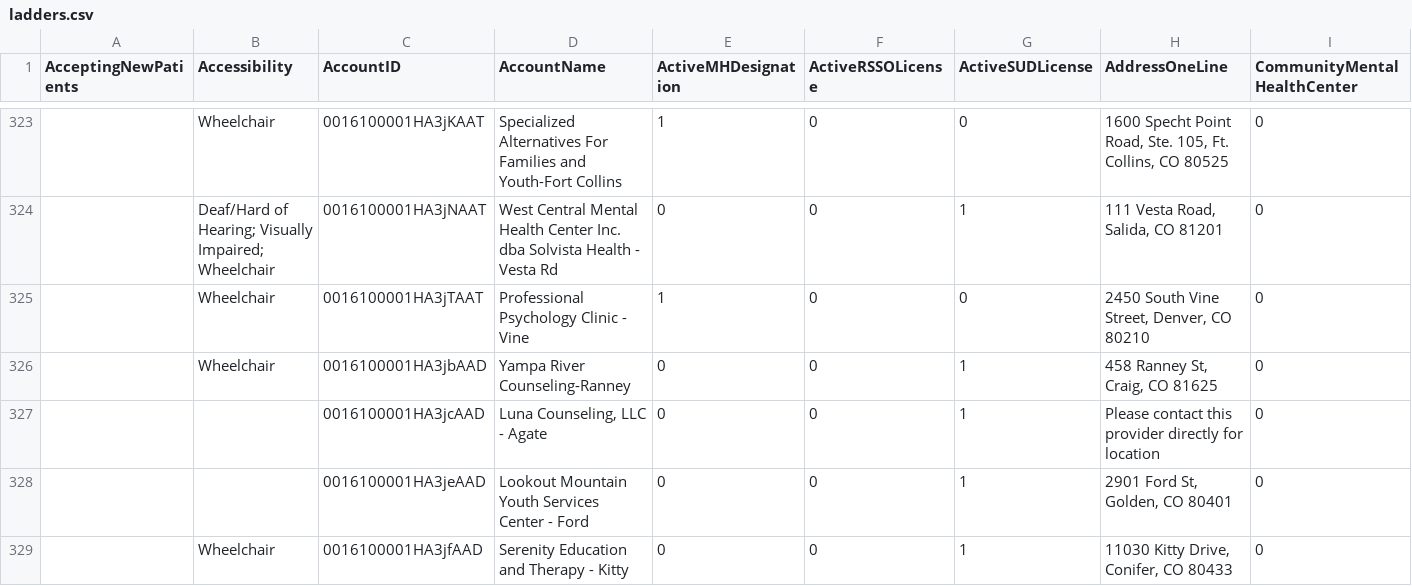
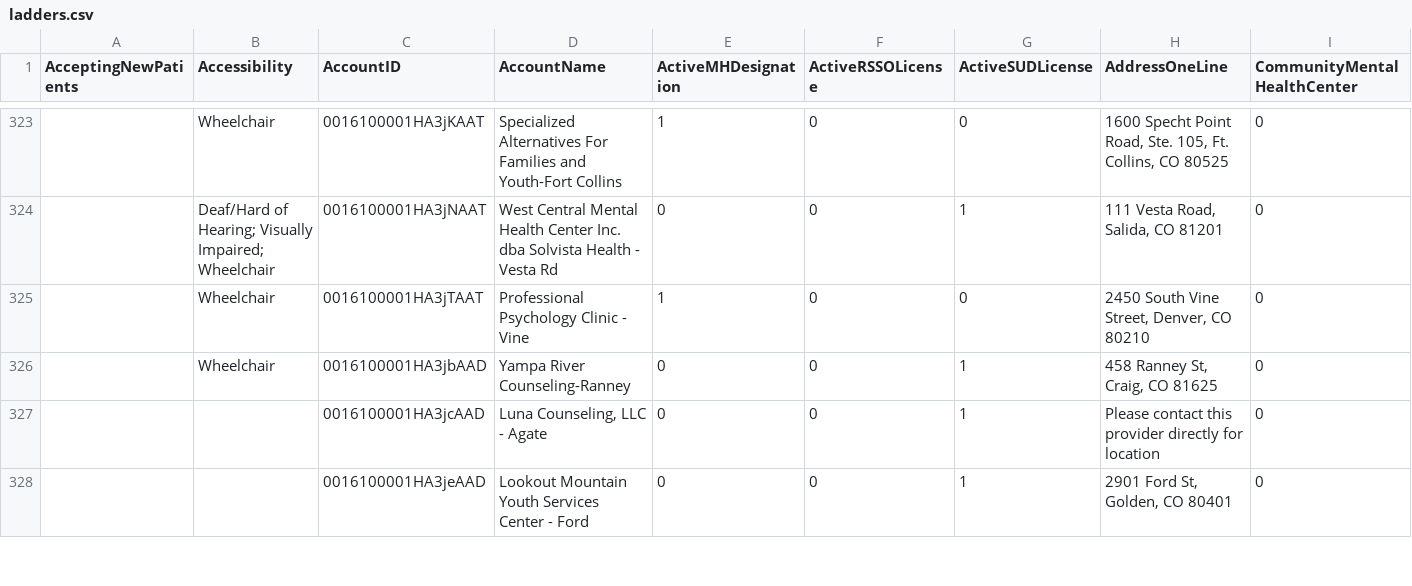
Before and after one commit to bloom-works/ownpath, a CSV file: raw_data/ladders.csv, drawn as a sheet; only a part is shown, gaps mark what is left out; removed rows and columns are numbered as before the commit, all else as after; rows hold the shown columns only; the diff covers the shown part only; the diff names each change by its address in the sheet, - before the commit and + after, or states it on an @@ line.

Commit message:
Incorporate LADDERS push 20230425-184447774 (#423)
Automated LADDERS commit 20230425-184447774

```diff
--- a/raw_data/ladders.csv
+++ b/raw_data/ladders.csv
-row 329:  | Wheelchair | 0016100001HA3jfAAD | Serenity Education and Therapy - Kitty | 0 | 0 | 1 | 11030 Kitty Drive, Conifer, CO 80433 | 0
```
Also changed, not shown: 1 added row, 4 removed rows and 3 edited cells elsewhere in this file.
